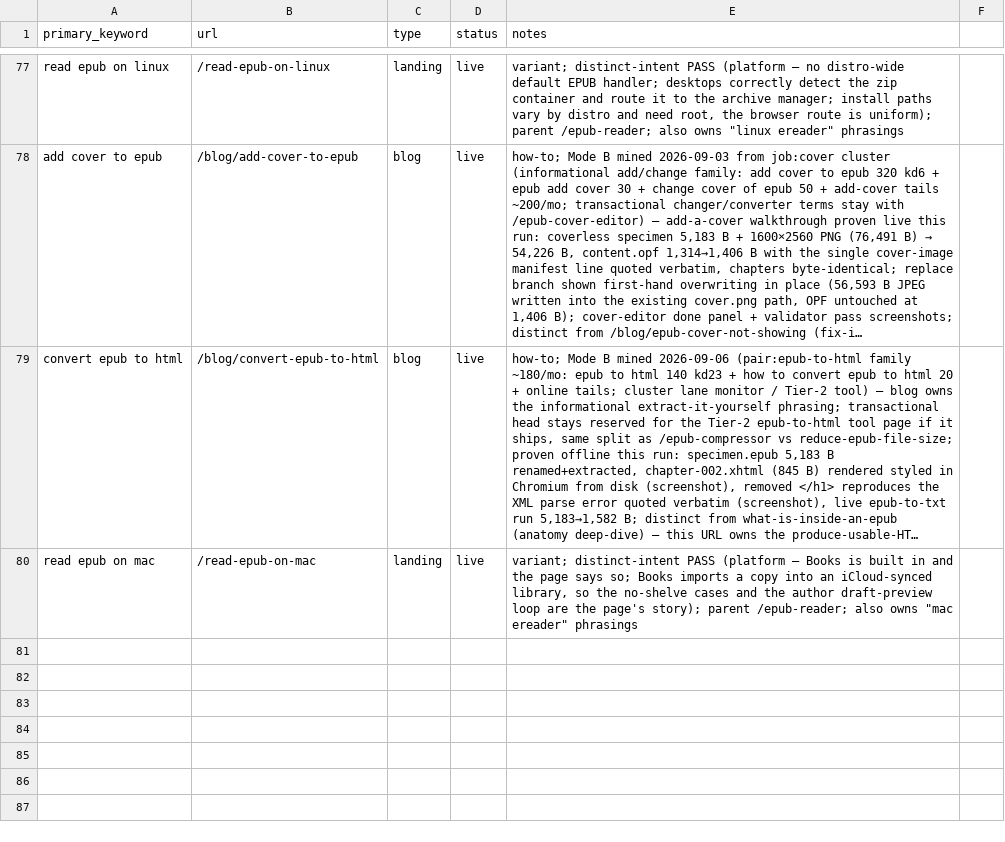
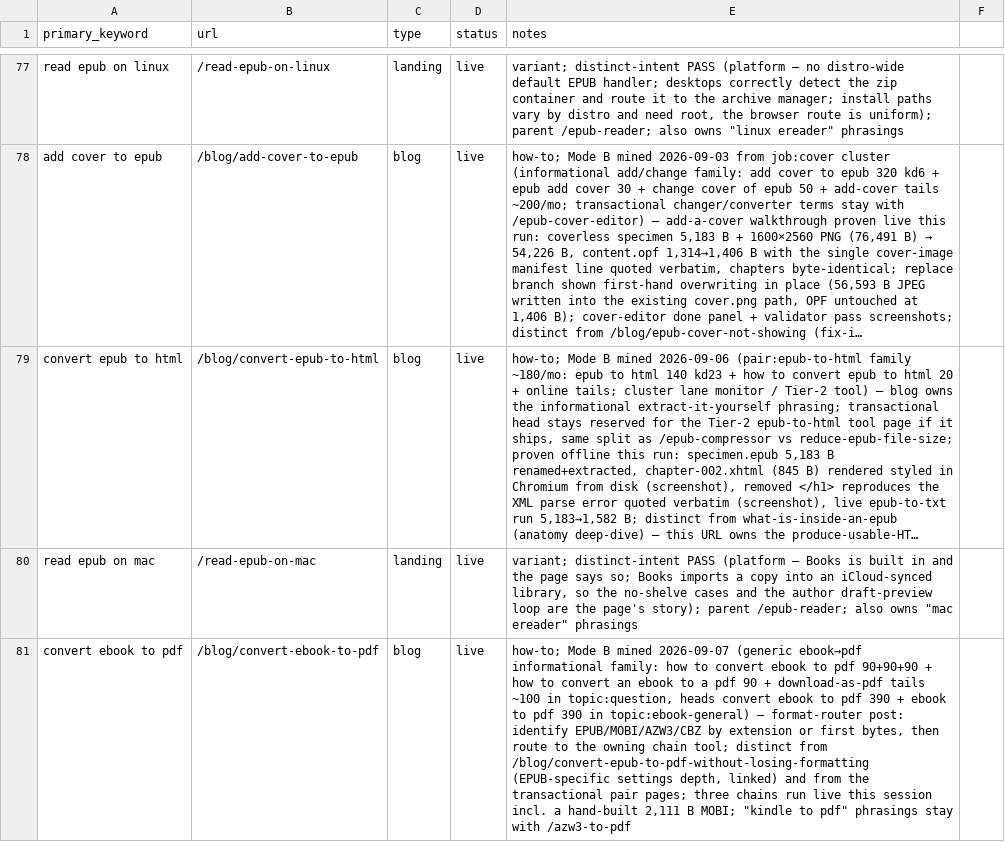
Before and after one commit to teamxyzstudio/epub.studio, a CSV file: content-ops/keyword-map.csv, drawn as a sheet; only a part is shown, gaps mark what is left out; long unchanged cells end in …; the diff names each change by its address in the sheet, - before the commit and + after, or states it on an @@ line.

```diff
--- a/content-ops/keyword-map.csv
+++ b/content-ops/keyword-map.csv
+row 81: convert ebook to pdf | /blog/convert-ebook-to-pdf | blog | live | how-to; Mode B mined 2026-09-07 (generic ebook→pdf informational family: how to convert ebook to pdf 90+90+90 + how to convert an ebook to a pdf 90 + download-as-pdf tails ~100 in topic:question, heads convert ebook to pdf 390 + ebook to pdf 390 in topic:ebook-general) — format-router post: identify EPUB/MOBI/AZW3/CBZ by extension or first bytes, then route to the owning chain tool; distinct from /blog/convert-epub-to-pdf-without-losing-formatting (EPUB-specific settings depth, linked) and from the transactional pair pages; three chains run live this session incl. a hand-built 2,111 B MOBI; "kindle to pdf" phrasings stay with /azw3-to-pdf
```
Also changed, not shown: 5 other files.
